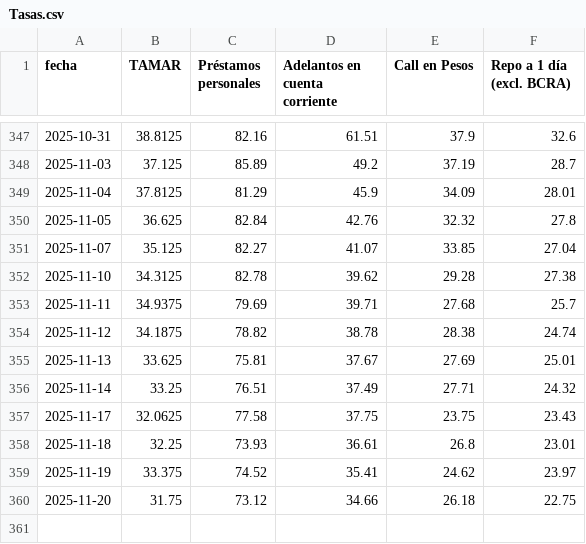
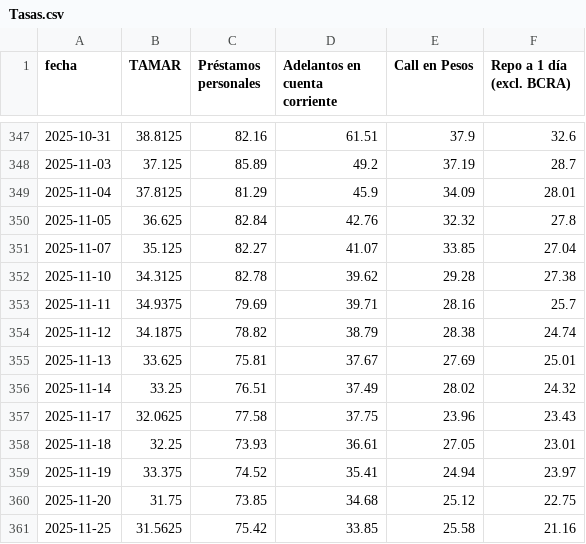
Before and after one commit to jesusrobles824/base-de-datos, a CSV file: Tasas.csv, drawn as a sheet; only a part is shown, gaps mark what is left out.

```diff
--- a/Tasas.csv
+++ b/Tasas.csv
@@ -352,9 +352,10 @@ fecha,TAMAR,Préstamos personales,Adelantos en cuenta corriente,Call en Pesos,Re
 2025-11-10,34.3125,82.78,39.62,29.28,27.38
-2025-11-11,34.9375,79.69,39.71,27.68,25.7
-2025-11-12,34.1875,78.82,38.78,28.38,24.74
+2025-11-11,34.9375,79.69,39.71,28.16,25.7
+2025-11-12,34.1875,78.82,38.79,28.38,24.74
 2025-11-13,33.625,75.81,37.67,27.69,25.01
-2025-11-14,33.25,76.51,37.49,27.71,24.32
-2025-11-17,32.0625,77.58,37.75,23.75,23.43
-2025-11-18,32.25,73.93,36.61,26.8,23.01
-2025-11-19,33.375,74.52,35.41,24.62,23.97
-2025-11-20,31.75,73.12,34.66,26.18,22.75
+2025-11-14,33.25,76.51,37.49,28.02,24.32
+2025-11-17,32.0625,77.58,37.75,23.96,23.43
+2025-11-18,32.25,73.93,36.61,27.05,23.01
+2025-11-19,33.375,74.52,35.41,24.94,23.97
+2025-11-20,31.75,73.85,34.68,25.12,22.75
+2025-11-25,31.5625,75.42,33.85,25.58,21.16
```
Also changed, not shown: 1 other file.
